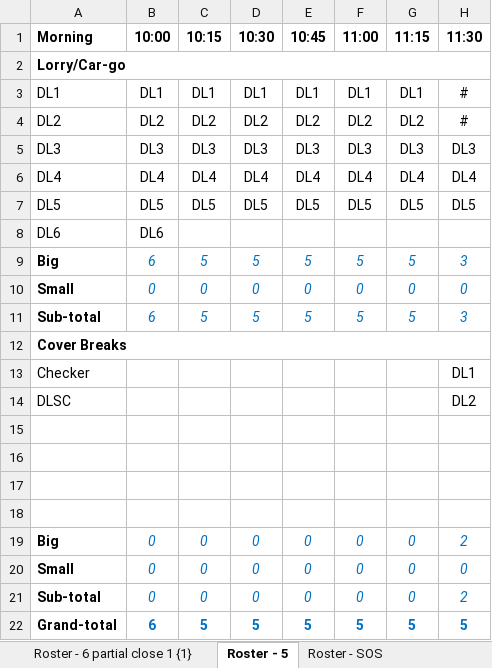
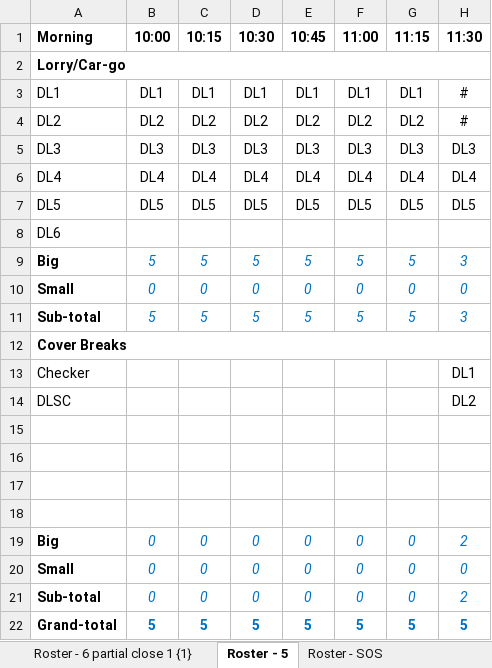
Before and after one commit to fly-2022/optimization, an Excel workbook: CARGO_DEPARTURE_MORNING.xlsx, sheet Roster - 5, drawn as a sheet; only a part is shown; values as stored, in another font and other column widths than the file's, no borders; conditional formats not drawn; the diff names each change by its address in the sheet, - before the commit and + after, or states it on an @@ line.

```diff
--- a/CARGO_DEPARTURE_MORNING.xlsx (sheet Roster - 5)
+++ b/CARGO_DEPARTURE_MORNING.xlsx (sheet Roster - 5)
-B8 (10:00): DL6
+B8 (10:00): (empty)
-B9 (10:00): 6
+B9 (10:00): 5
-B11 (10:00): 6
+B11 (10:00): 5
-B22 (10:00): 6
+B22 (10:00): 5
```
Also changed, not shown: CARGO_ARRIVAL_MORNING.xlsx.
